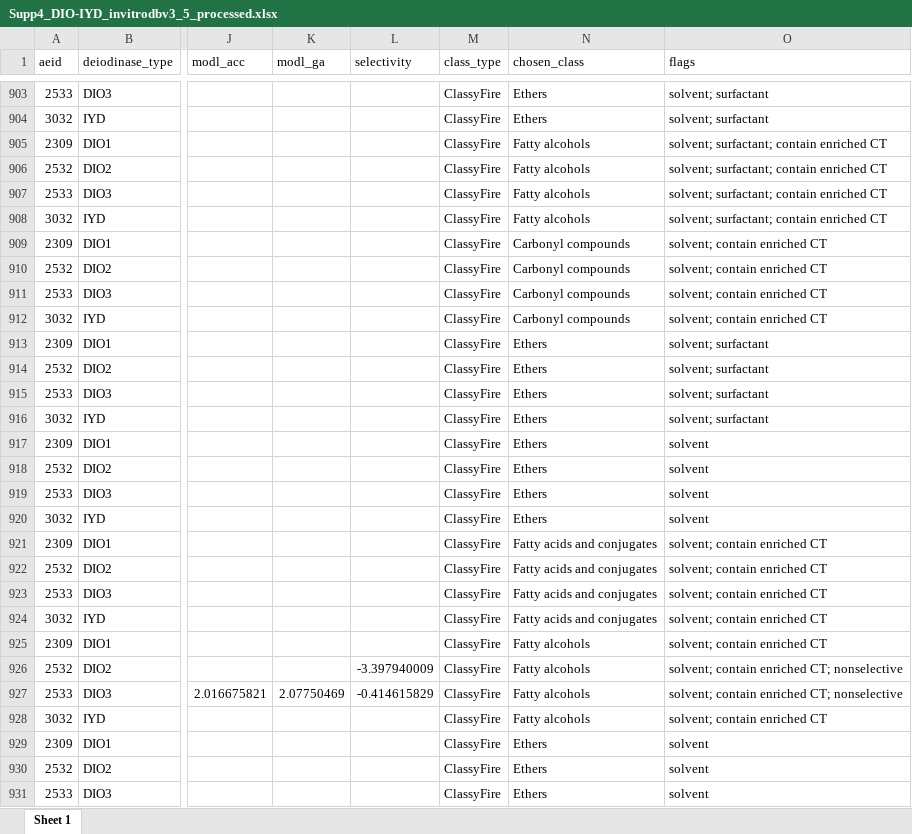
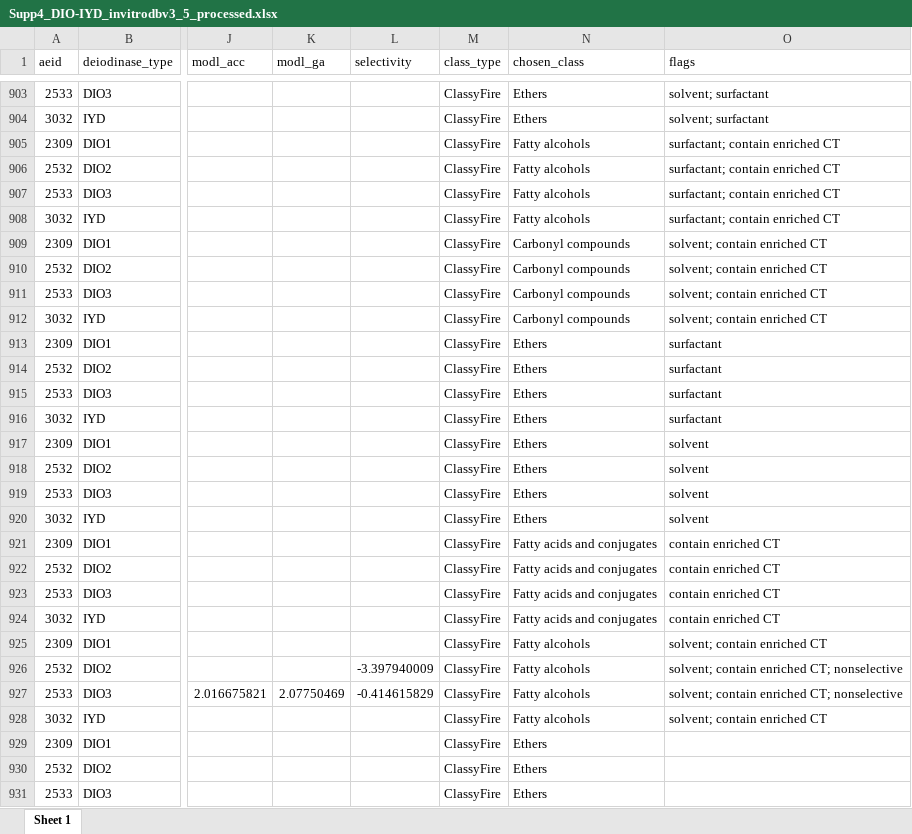
Before and after one commit to USEPA/CompTox-thyroid-httk, an Excel workbook: tables/Supp4_DIO-IYD_invitrodbv3_5_processed.xlsx, sheet Sheet 1, drawn as a sheet; only a part is shown, gaps mark what is left out; values as stored, in another font and other column widths than the file's, no borders; the diff covers the shown part only; the diff names each change by its address in the sheet, - before the commit and + after, or states it on an @@ line.

```diff
--- a/tables/Supp4_DIO-IYD_invitrodbv3_5_processed.xlsx (sheet Sheet 1)
+++ b/tables/Supp4_DIO-IYD_invitrodbv3_5_processed.xlsx (sheet Sheet 1)
-O905:O908 (flags): solvent; surfactant; contain enriched CT
+O905:O908 (flags): surfactant; contain enriched CT
-O913:O916 (flags): solvent; surfactant
+O913:O916 (flags): surfactant
-O921:O924 (flags): solvent; contain enriched CT
+O921:O924 (flags): contain enriched CT
-O929:O931 (flags): solvent
+O929:O931 (flags): (empty)
```
Also changed, not shown: 568 edited cells elsewhere in this sheet, tables/Supp2_Class_Enrichment_AllResults.xlsx, 5 other files.
